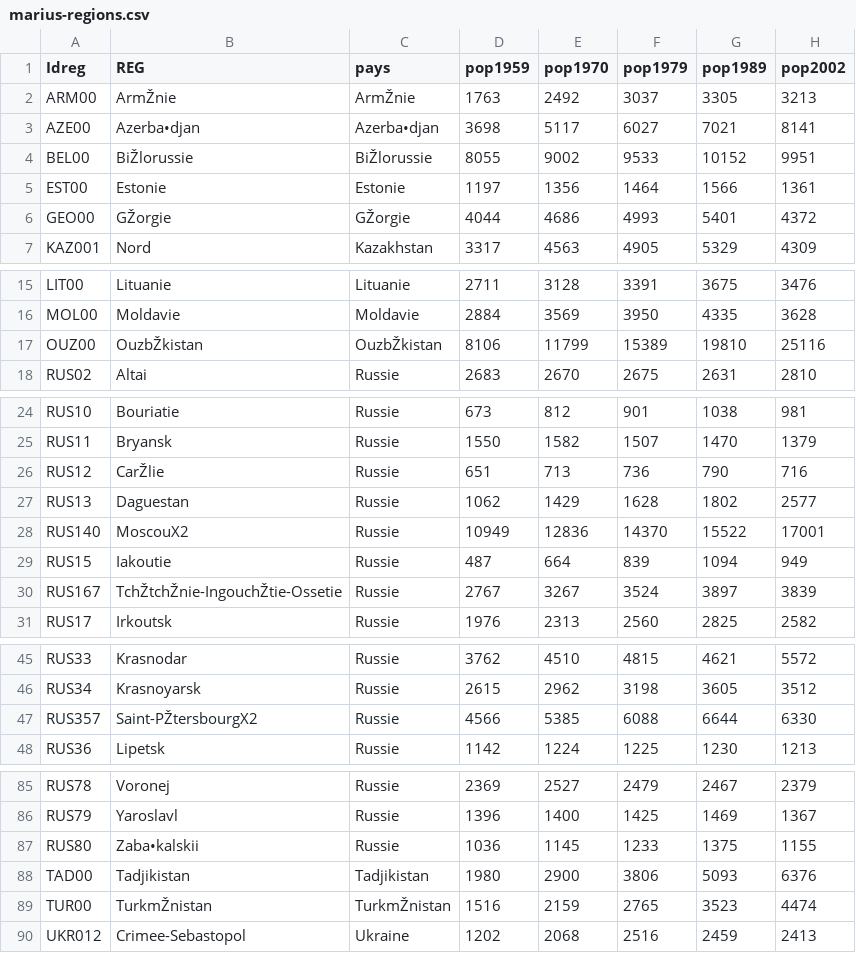
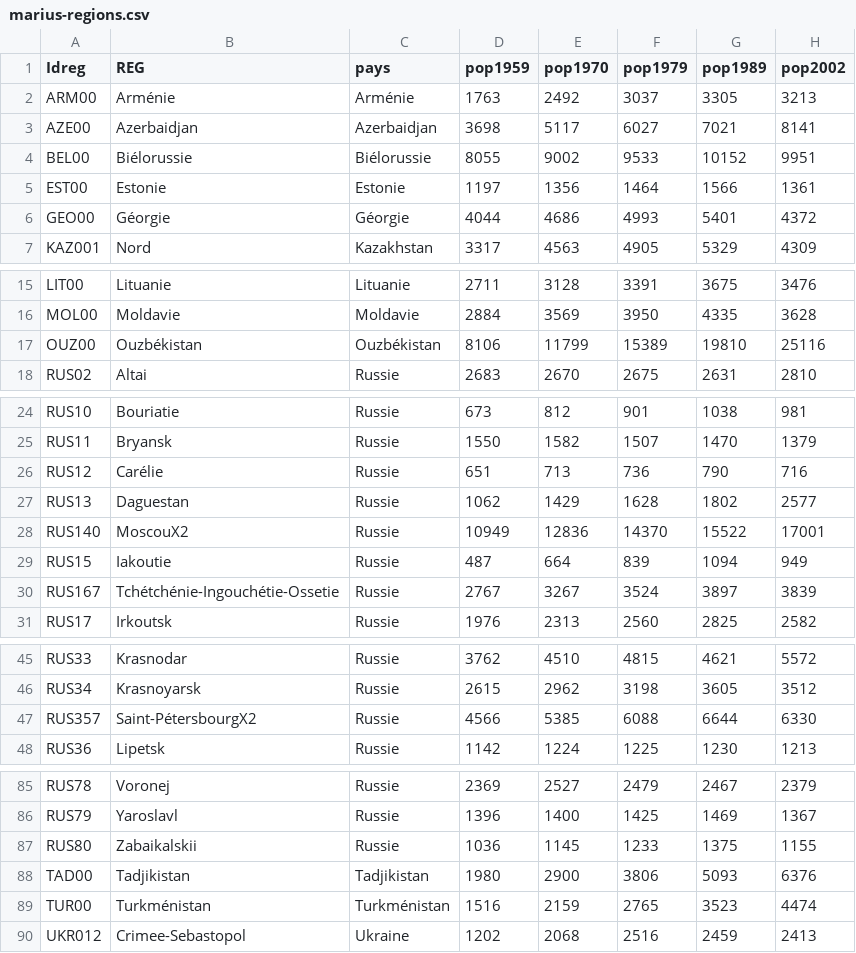
Before and after one commit to ISCPIF/simpuzzle, a CSV file: models/marius/model/src/main/resources/fr/geocites/marius/marius-regions.csv, drawn as a sheet; only a part is shown, gaps mark what is left out; the diff covers the shown part only; the diff names each change by its address in the sheet, - before the commit and + after, or states it on an @@ line.

Commit message:
To utf8.

```diff
--- a/models/marius/model/src/main/resources/fr/geocites/marius/marius-regions.csv
+++ b/models/marius/model/src/main/resources/fr/geocites/marius/marius-regions.csv
-B2 (REG): ArmŽnie
+B2 (REG): Arménie
-C2 (pays): ArmŽnie
+C2 (pays): Arménie
-B3 (REG): Azerba•djan
+B3 (REG): Azerbaidjan
-C3 (pays): Azerba•djan
+C3 (pays): Azerbaidjan
-B4 (REG): BiŽlorussie
+B4 (REG): Biélorussie
-C4 (pays): BiŽlorussie
+C4 (pays): Biélorussie
-B6 (REG): GŽorgie
+B6 (REG): Géorgie
-C6 (pays): GŽorgie
+C6 (pays): Géorgie
-B17 (REG): OuzbŽkistan
+B17 (REG): Ouzbékistan
-C17 (pays): OuzbŽkistan
+C17 (pays): Ouzbékistan
-B26 (REG): CarŽlie
+B26 (REG): Carélie
-B30 (REG): TchŽtchŽnie-IngouchŽtie-Ossetie
+B30 (REG): Tchétchénie-Ingouchétie-Ossetie
-B47 (REG): Saint-PŽtersbourgX2
+B47 (REG): Saint-PétersbourgX2
-B87 (REG): Zaba•kalskii
+B87 (REG): Zabaikalskii
-B89 (REG): TurkmŽnistan
+B89 (REG): Turkménistan
-C89 (pays): TurkmŽnistan
+C89 (pays): Turkménistan
```
Also changed, not shown: 1 edited cell elsewhere in this file.
